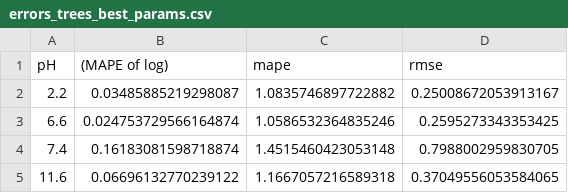
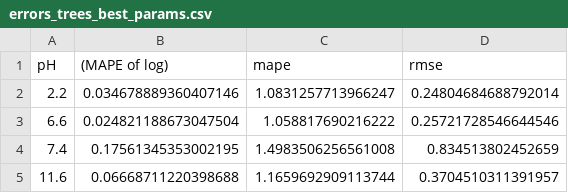
Before and after one commit to matsssk/AA6060_ML, a CSV file: models_data/random_forest_output/errors_trees_best_params.csv, drawn as a sheet.

```diff
--- a/models_data/random_forest_output/errors_trees_best_params.csv
+++ b/models_data/random_forest_output/errors_trees_best_params.csv
@@ -1,5 +1,5 @@
 pH	(MAPE of log)	mape	rmse
-2.2	0.03485885219298087	1.0835746897722882	0.25008672053913167
-6.6	0.024753729566164874	1.0586532364835246	0.2595273343353425
-7.4	0.16183081598718874	1.4515460423053148	0.7988002959830705
-11.6	0.06696132770239122	1.1667057216589318	0.37049556053584065
+2.2	0.034678889360407146	1.0831257713966247	0.24804684688792014
+6.6	0.024821188673047504	1.058817690216222	0.25721728546644546
+7.4	0.17561345353002195	1.4983506256561008	0.834513802452659
+11.6	0.06668711220398688	1.1659692909113744	0.3704510311391957
```
Also changed, not shown: catboost_info/time_left.tsv, models_data/random_forest_output/current_density_pred_ph_11.6.csv, 14 other files.
